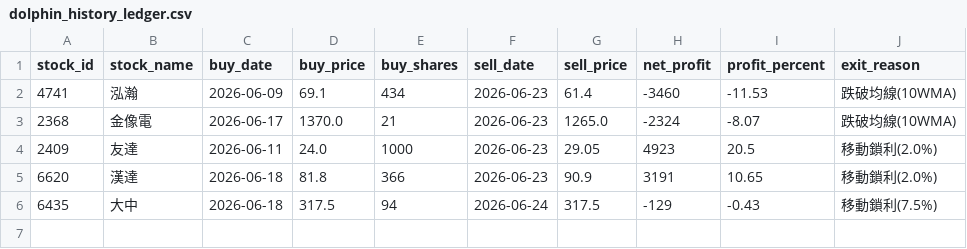
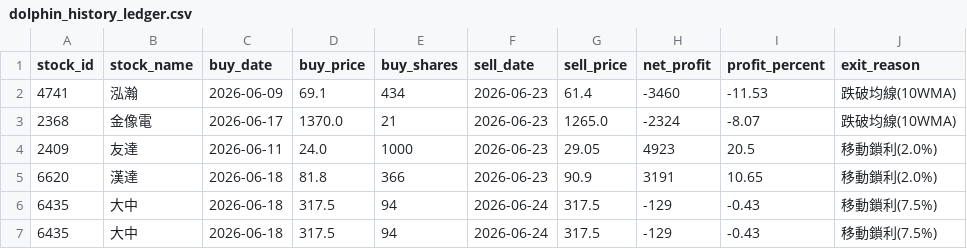
Before and after one commit to chunyulaie/my-dolphin-radar, a CSV file: dolphin_history_ledger.csv, drawn as a sheet; the diff names each change by its address in the sheet, - before the commit and + after, or states it on an @@ line.

```diff
--- a/dolphin_history_ledger.csv
+++ b/dolphin_history_ledger.csv
+row 7: 6435 | 大中 | 2026-06-18 | 317.5 | 94 | 2026-06-24 | 317.5 | -129 | -0.43 | 移動鎖利(7.5%)
```
Also changed, not shown: dolphin_portfolio.csv, 2 other files.
